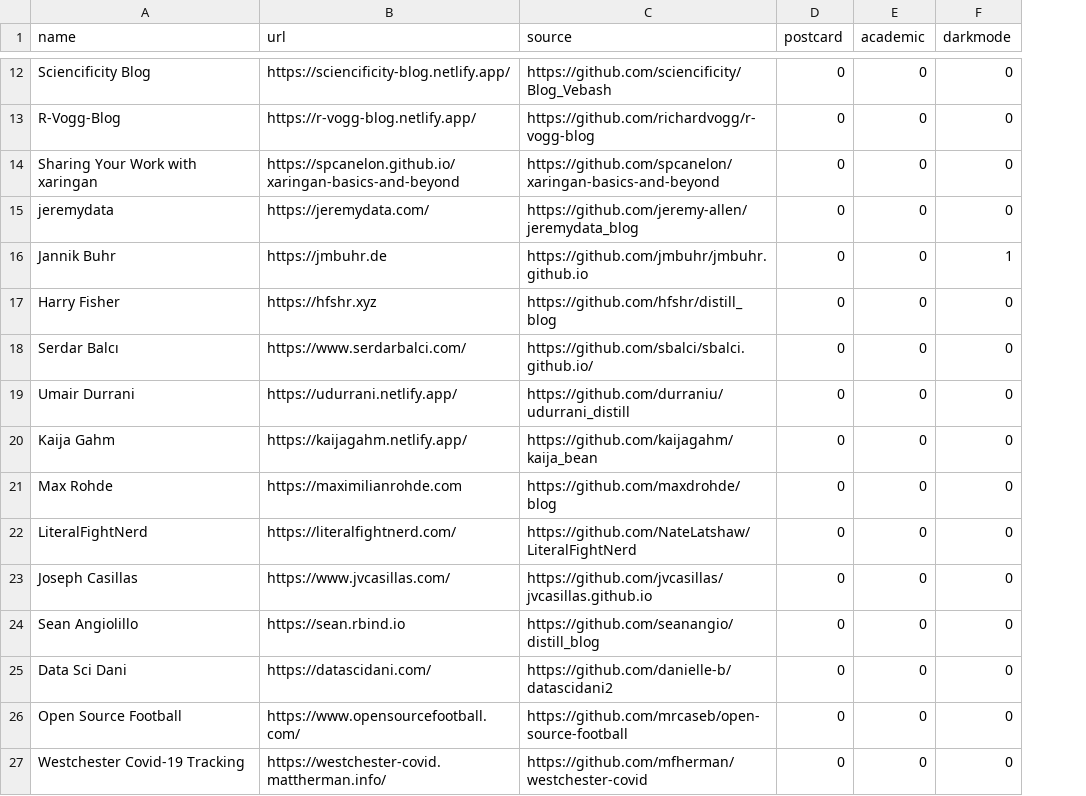
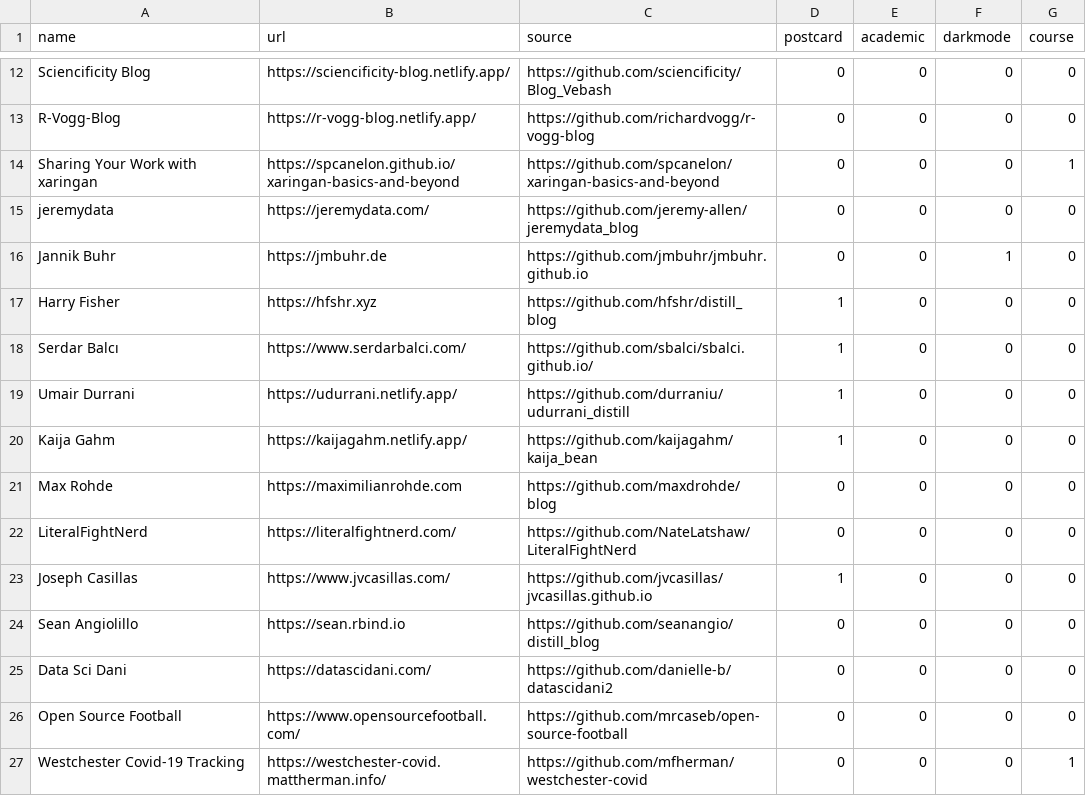
Before and after one commit to jhelvy/distillery, a CSV file: sites.csv, drawn as a sheet; only a part is shown, gaps mark what is left out; the diff covers the shown part only; the diff names each change by its address in the sheet, - before the commit and + after, or states it on an @@ line.

```diff
--- a/sites.csv
+++ b/sites.csv
+column G (course), rows 12-27: 0 | 0 | 1 | 0 | 0 | 0 | 0 | 0 | 0 | 0 | 0 | 0 | 0 | 0 | 0 | 1
-D17:D20 (postcard): 0
+D17:D20 (postcard): 1
-D23 (postcard): 0
+D23 (postcard): 1
```
Also changed, not shown: 9 edited cells elsewhere in this file, 4 other files.
